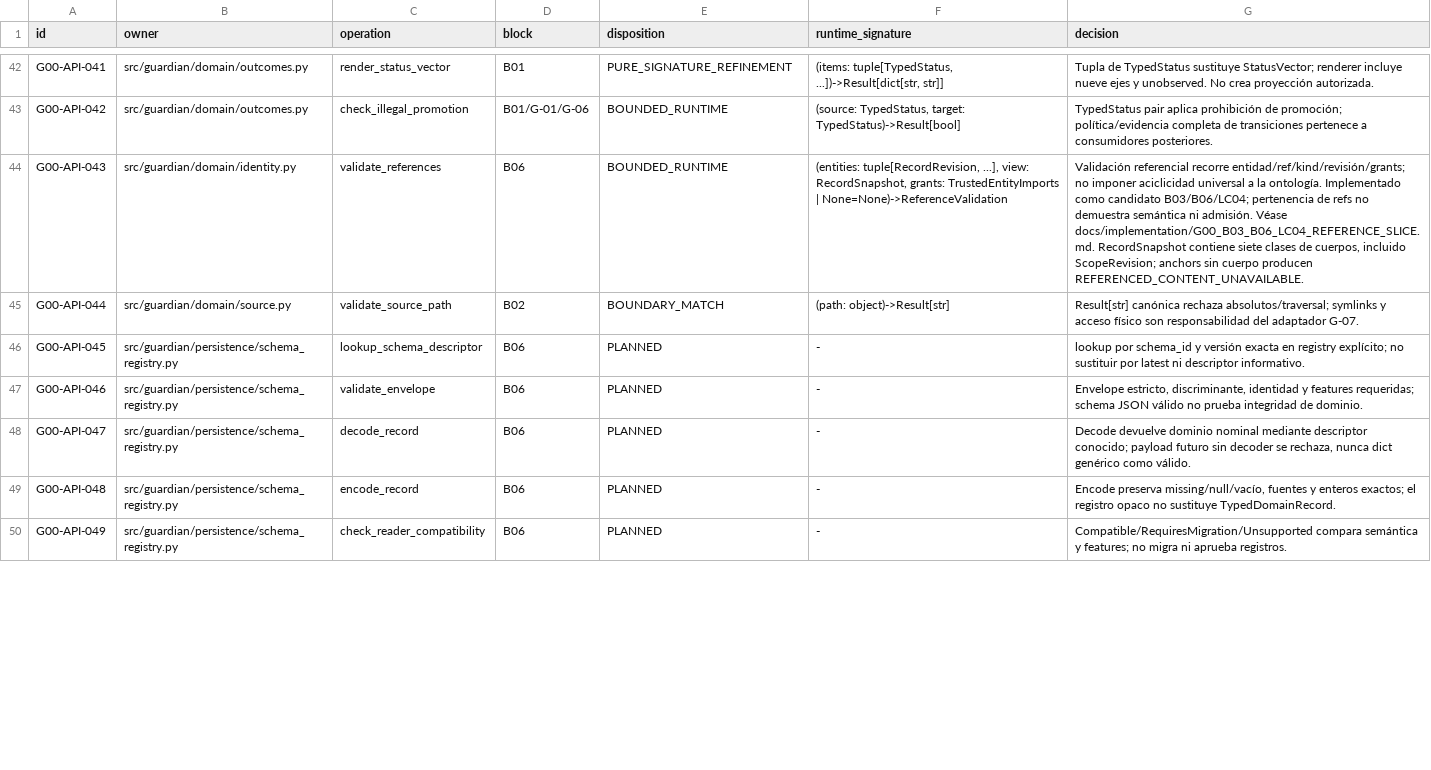
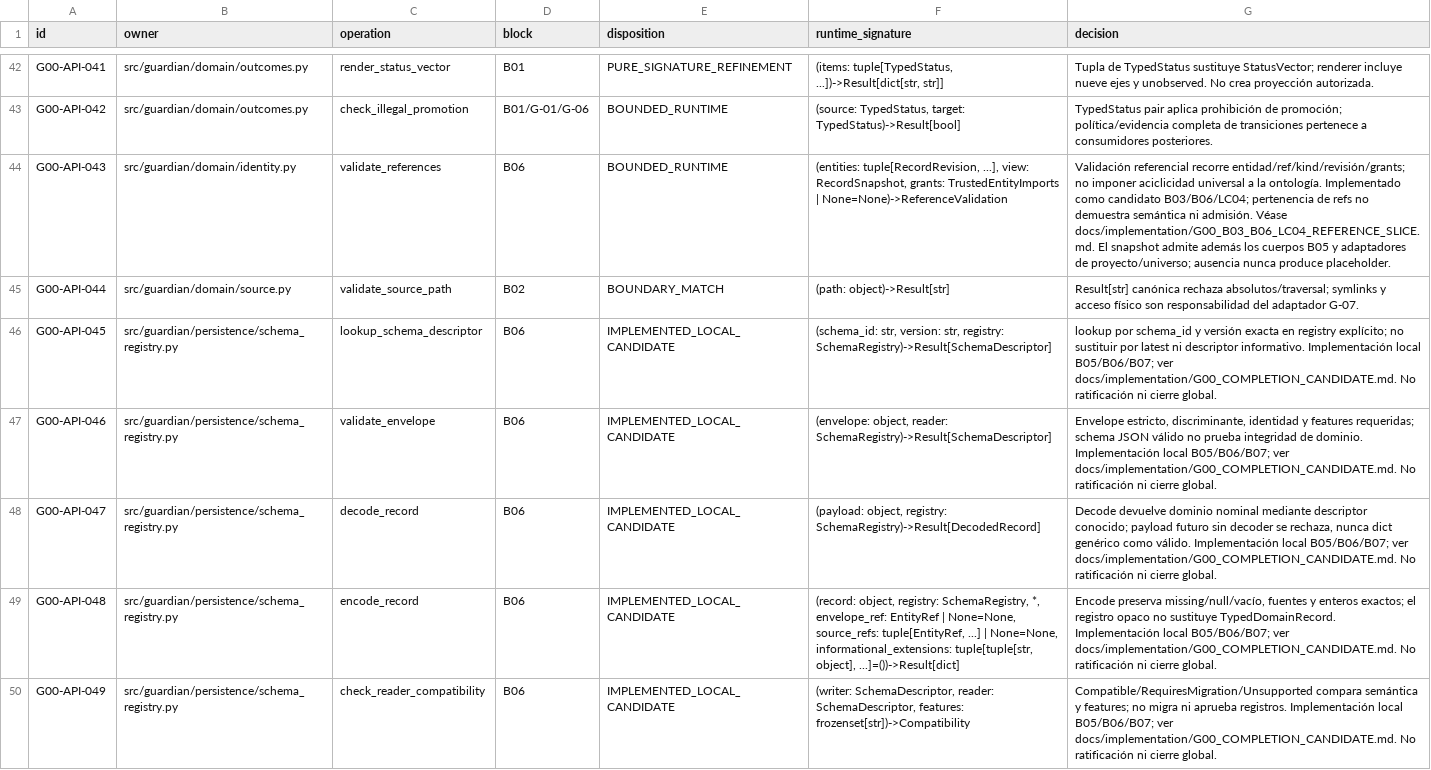
Before and after one commit to alfredoVallejoM/ProjectGuardian, a TSV file: verification/b00/apis.tsv, drawn as a sheet; only a part is shown, gaps mark what is left out; the diff covers the shown part only; the diff names each change by its address in the sheet, - before the commit and + after, or states it on an @@ line.

Commit message:
feat(guardian): publish integrated G00 remediation and bounded GSL typing/elaboration
Recover the previously uploaded product, tests, tools and v2 schema without changing their blobs. Includes drafts, authority/constitution, codecs, evaluator, R01-R06 remediation, ClauseRevision, typechecking/elaboration/source maps and tests. Restore the 58-API projection and reconcile its pinned manifest. Preserve canonical architecture and all baseline tests.

Prior reported 1598-case execution is historical, not a new run performed by this publication operation. No G00/GSL completion, ratification, independent review or protected-installation claim. Publication record documents exact recovered trees and remaining acceptance work.

```diff
--- a/verification/b00/apis.tsv
+++ b/verification/b00/apis.tsv
-G44 (decision): …Véase docs/implementation/G00_B03_B06_LC04_REFERENCE_SLICE.md. RecordSnapshot contiene siete clases de cuerpos, incluido ScopeRevision; anchors sin cuerpo producen REFERENCED_CONTENT_UNAVAILABLE.
+G44 (decision): …Véase docs/implementation/G00_B03_B06_LC04_REFERENCE_SLICE.md. El snapshot admite además los cuerpos B05 y adaptadores de proyecto/universo; ausencia nunca produce placeholder.
-E46:E50 (disposition): PLANNED
+E46:E50 (disposition): IMPLEMENTED_LOCAL_CANDIDATE
-F46 (runtime_signature): -
+F46 (runtime_signature): (schema_id: str, version: str, registry: SchemaRegistry)->Result[SchemaDescriptor]
-G46 (decision): …descriptor informativo.
+G46 (decision): …descriptor informativo. Implementación local B05/B06/B07; ver docs/implementation/G00_COMPLETION_CANDIDATE.md. No ratificación ni cierre global.
-F47 (runtime_signature): -
+F47 (runtime_signature): (envelope: object, reader: SchemaRegistry)->Result[SchemaDescriptor]
-G47 (decision): …de dominio.
+G47 (decision): …de dominio. Implementación local B05/B06/B07; ver docs/implementation/G00_COMPLETION_CANDIDATE.md. No ratificación ni cierre global.
-F48 (runtime_signature): -
+F48 (runtime_signature): (payload: object, registry: SchemaRegistry)->Result[DecodedRecord]
-G48 (decision): …como válido.
+G48 (decision): …como válido. Implementación local B05/B06/B07; ver docs/implementation/G00_COMPLETION_CANDIDATE.md. No ratificación ni cierre global.
-F49 (runtime_signature): -
+F49 (runtime_signature): (record: object, registry: SchemaRegistry, *, envelope_ref: EntityRef | None=None, source_refs: tuple[EntityRef, ...] | None=None, informational_extensions: tuple[tuple[str, object], ...]=())->Result[dict]
-G49 (decision): …sustituye TypedDomainRecord.
+G49 (decision): …sustituye TypedDomainRecord. Implementación local B05/B06/B07; ver docs/implementation/G00_COMPLETION_CANDIDATE.md. No ratificación ni cierre global.
-F50 (runtime_signature): -
+F50 (runtime_signature): (writer: SchemaDescriptor, reader: SchemaDescriptor, features: frozenset[str])->Compatibility
-G50 (decision): …aprueba registros.
+G50 (decision): …aprueba registros. Implementación local B05/B06/B07; ver docs/implementation/G00_COMPLETION_CANDIDATE.md. No ratificación ni cierre global.
```
Also changed, not shown: 44 edited cells elsewhere in this file, 40 other files.
